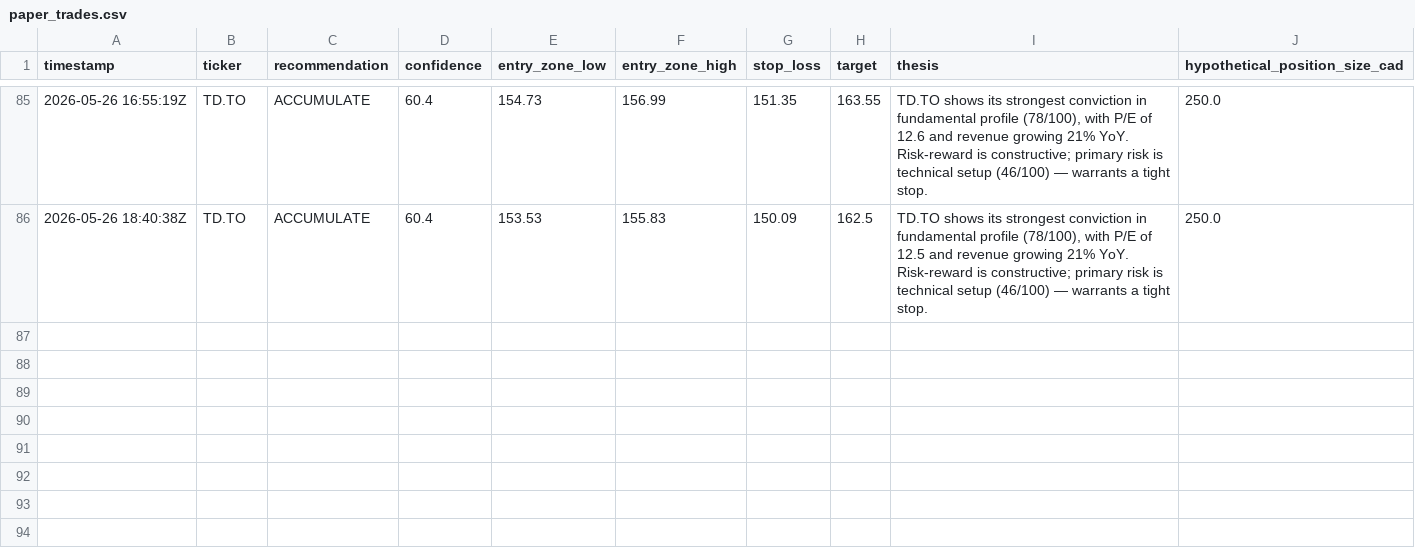
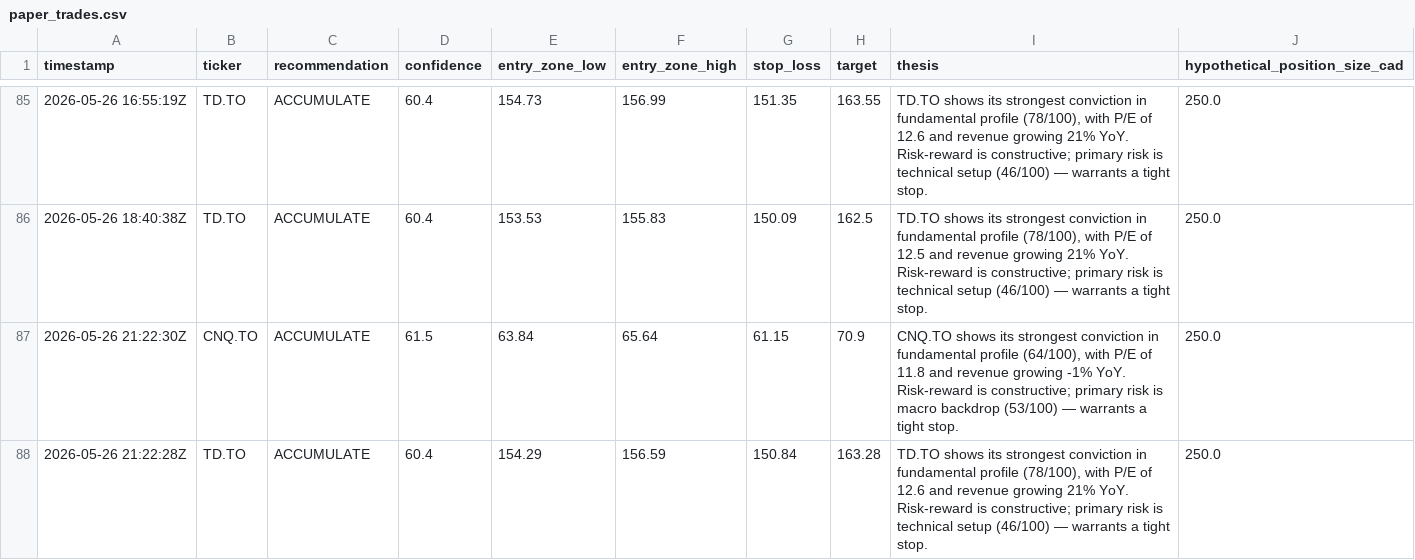
Before and after one commit to Siddharth2205/sterling-agent, a CSV file: data/paper_trades.csv, drawn as a sheet; only a part is shown, gaps mark what is left out; the diff names each change by its address in the sheet, - before the commit and + after, or states it on an @@ line.

```diff
--- a/data/paper_trades.csv
+++ b/data/paper_trades.csv
+row 87: 2026-05-26 21:22:30Z | CNQ.TO | ACCUMULATE | 61.5 | 63.84 | 65.64 | 61.15 | 70.9 | CNQ.TO shows its strongest conviction in fundamental profile (64/100), with P/E of 11.8 and revenue growing -1% YoY. Risk-reward is constructive; primary risk is macro backdrop (53/100) — warrants a tight stop. | 250.0
+row 88: 2026-05-26 21:22:28Z | TD.TO | ACCUMULATE | 60.4 | 154.29 | 156.59 | 150.84 | 163.28 | TD.TO shows its strongest conviction in fundamental profile (78/100), with P/E of 12.6 and revenue growing 21% YoY. Risk-reward is constructive; primary risk is technical setup (46/100) — warrants a tight stop. | 250.0
```
